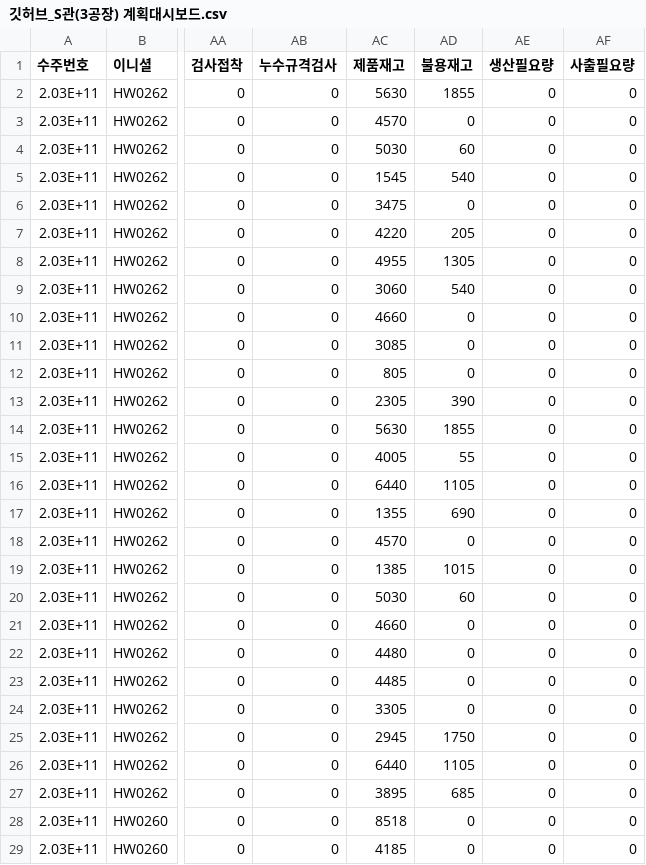
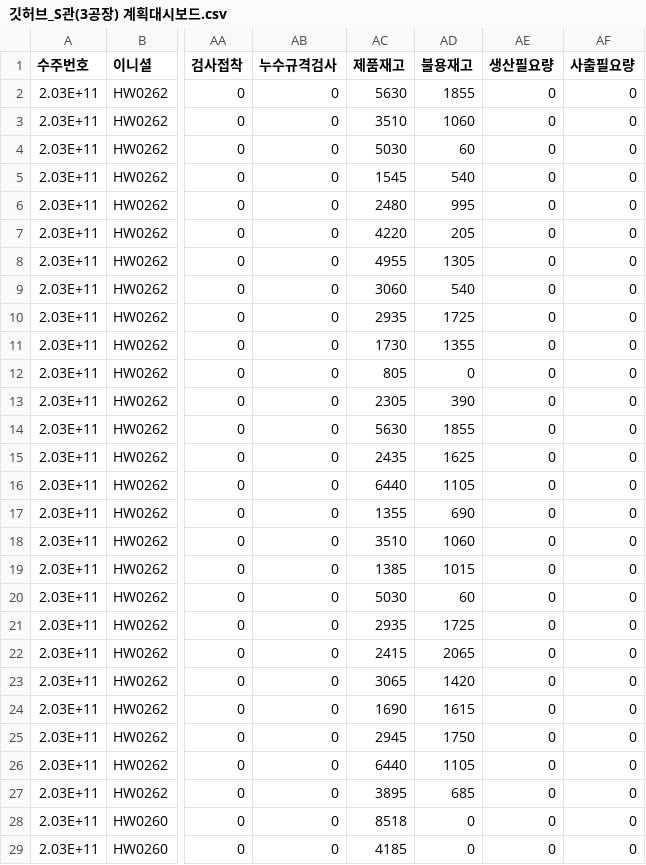
Before and after one commit to lcmin16-prog/S-Plant-Dashboard, a CSV file: 깃허브_S관(3공장) 계획대시보드.csv, drawn as a sheet; only a part is shown, gaps mark what is left out; the diff covers the shown part only; the diff names each change by its address in the sheet, - before the commit and + after, or states it on an @@ line.

```diff
--- a/깃허브_S관(3공장) 계획대시보드.csv
+++ b/깃허브_S관(3공장) 계획대시보드.csv
-AC3 (제품재고): 4570
+AC3 (제품재고): 3510
-AD3 (불용재고): 0
+AD3 (불용재고): 1060
-AC6 (제품재고): 3475
+AC6 (제품재고): 2480
-AD6 (불용재고): 0
+AD6 (불용재고): 995
-AC10 (제품재고): 4660
+AC10 (제품재고): 2935
-AD10 (불용재고): 0
+AD10 (불용재고): 1725
-AC11 (제품재고): 3085
+AC11 (제품재고): 1730
-AD11 (불용재고): 0
+AD11 (불용재고): 1355
-AC15 (제품재고): 4005
+AC15 (제품재고): 2435
-AD15 (불용재고): 55
+AD15 (불용재고): 1625
-AC18 (제품재고): 4570
+AC18 (제품재고): 3510
-AD18 (불용재고): 0
+AD18 (불용재고): 1060
-AC21 (제품재고): 4660
+AC21 (제품재고): 2935
-AD21 (불용재고): 0
+AD21 (불용재고): 1725
-AC22 (제품재고): 4480
+AC22 (제품재고): 2415
-AD22 (불용재고): 0
+AD22 (불용재고): 2065
-AC23 (제품재고): 4485
+AC23 (제품재고): 3065
-AD23 (불용재고): 0
+AD23 (불용재고): 1420
-AC24 (제품재고): 3305
+AC24 (제품재고): 1690
-AD24 (불용재고): 0
+AD24 (불용재고): 1615
```
Also changed, not shown: 78 edited cells elsewhere in this file, 1 other file.
